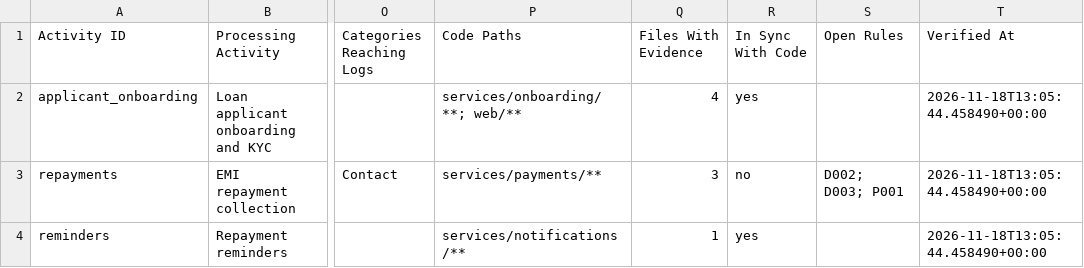
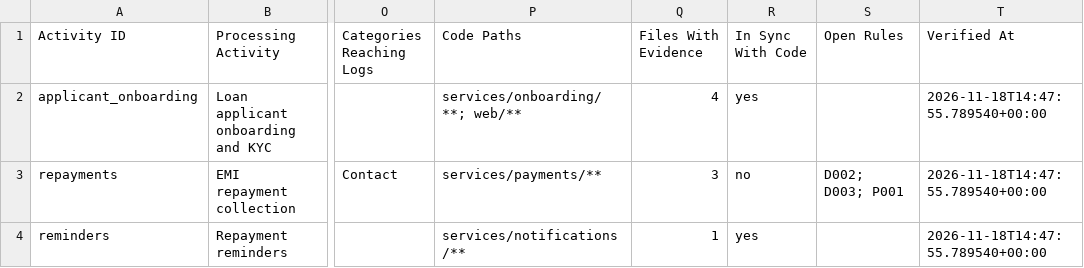
Before and after one commit to chevauxenbois/svikruti, a CSV file: examples/sample-privacy-check/processing-record.csv, drawn as a sheet; only a part is shown, gaps mark what is left out; the diff names each change by its address in the sheet, - before the commit and + after, or states it on an @@ line.

```diff
--- a/examples/sample-privacy-check/processing-record.csv
+++ b/examples/sample-privacy-check/processing-record.csv
-T2:T4 (Verified At): 2026-11-18T13:05:44.458490+00:00
+T2:T4 (Verified At): 2026-11-18T14:47:55.789540+00:00
```
Also changed, not shown: 21 other files.
